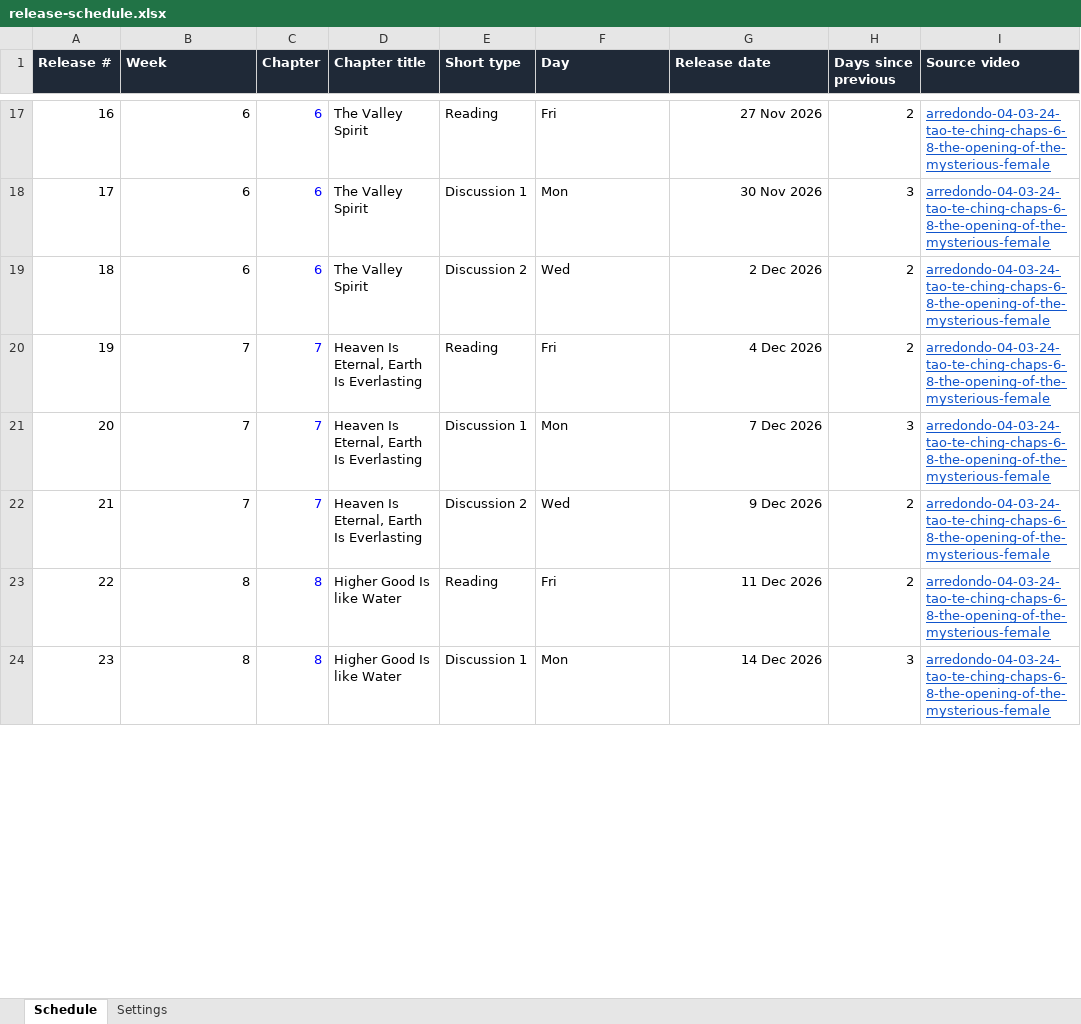
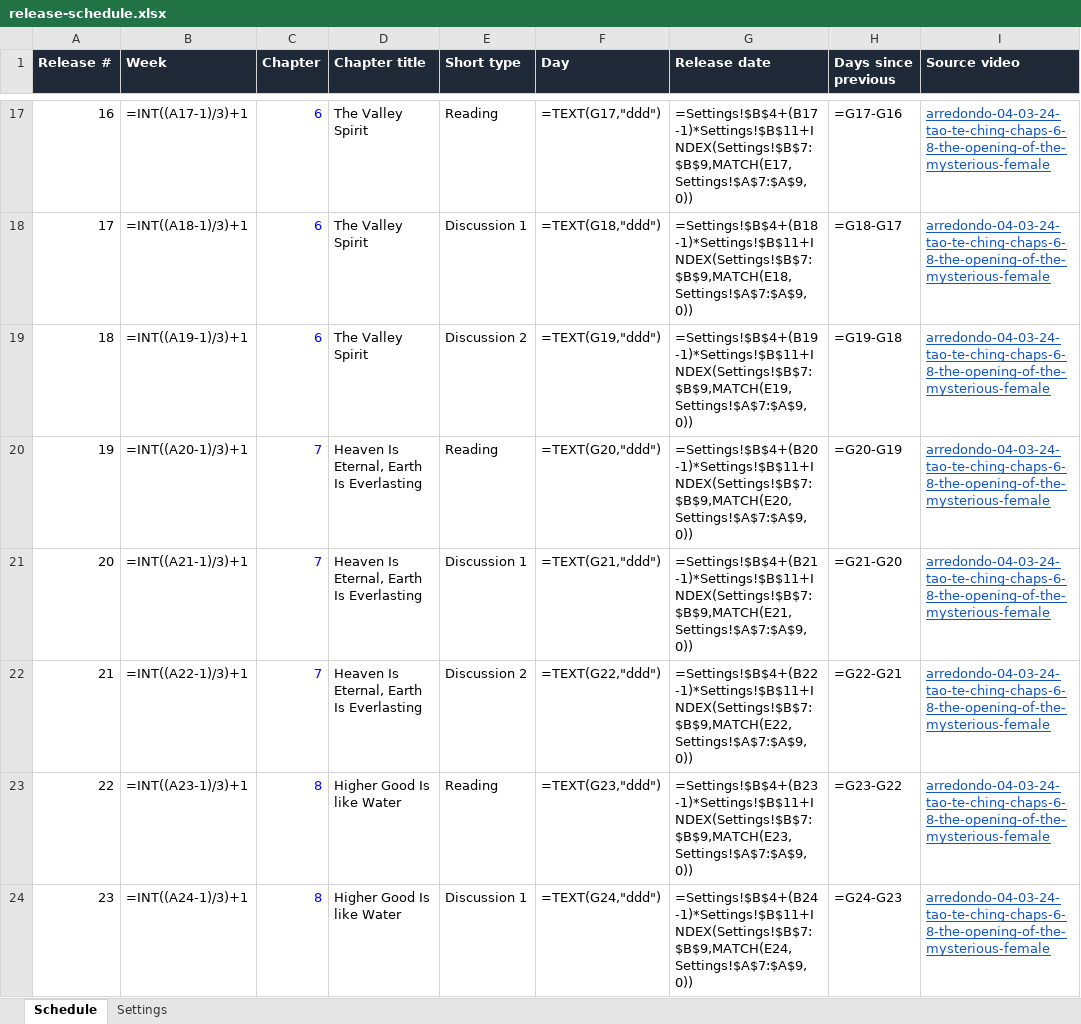
Before and after one commit to lexowalker/YouTube-Shorts, an Excel workbook: docs/release-schedule.xlsx, sheet Schedule, drawn as a sheet; only a part is shown, gaps mark what is left out; values as stored, in another font and other column widths than the file's, no borders; formulas without a stored value are shown as written; charts and pictures and conditional formats not drawn; the diff covers the shown part only; the diff names each change by its address in the sheet, - before the commit and + after, or states it on an @@ line.

```diff
--- a/docs/release-schedule.xlsx (sheet Schedule)
+++ b/docs/release-schedule.xlsx (sheet Schedule)
-B17 (Week): 6
+B17 (Week): =INT((A17-1)/3)+1
-F17 (Day): Fri
+F17 (Day): =TEXT(G17,"ddd")
-G17 (Release date): 27 Nov 2026
+G17 (Release date): =Settings!$B$4+(B17-1)*Settings!$B$11+INDEX(Settings!$B$7:$B$9,MATCH(E17,Settings!$A$7:$A$9,0))
-H17 (Days since previous): 2
+H17 (Days since previous): =G17-G16
-B18 (Week): 6
+B18 (Week): =INT((A18-1)/3)+1
-F18 (Day): Mon
+F18 (Day): =TEXT(G18,"ddd")
-G18 (Release date): 30 Nov 2026
+G18 (Release date): =Settings!$B$4+(B18-1)*Settings!$B$11+INDEX(Settings!$B$7:$B$9,MATCH(E18,Settings!$A$7:$A$9,0))
-H18 (Days since previous): 3
+H18 (Days since previous): =G18-G17
-B19 (Week): 6
+B19 (Week): =INT((A19-1)/3)+1
-F19 (Day): Wed
+F19 (Day): =TEXT(G19,"ddd")
-G19 (Release date): 2 Dec 2026
+G19 (Release date): =Settings!$B$4+(B19-1)*Settings!$B$11+INDEX(Settings!$B$7:$B$9,MATCH(E19,Settings!$A$7:$A$9,0))
-H19 (Days since previous): 2
+H19 (Days since previous): =G19-G18
-B20 (Week): 7
+B20 (Week): =INT((A20-1)/3)+1
-F20 (Day): Fri
+F20 (Day): =TEXT(G20,"ddd")
-G20 (Release date): 4 Dec 2026
+G20 (Release date): =Settings!$B$4+(B20-1)*Settings!$B$11+INDEX(Settings!$B$7:$B$9,MATCH(E20,Settings!$A$7:$A$9,0))
-H20 (Days since previous): 2
+H20 (Days since previous): =G20-G19
-B21 (Week): 7
+B21 (Week): =INT((A21-1)/3)+1
-F21 (Day): Mon
+F21 (Day): =TEXT(G21,"ddd")
-G21 (Release date): 7 Dec 2026
+G21 (Release date): =Settings!$B$4+(B21-1)*Settings!$B$11+INDEX(Settings!$B$7:$B$9,MATCH(E21,Settings!$A$7:$A$9,0))
-H21 (Days since previous): 3
+H21 (Days since previous): =G21-G20
-B22 (Week): 7
+B22 (Week): =INT((A22-1)/3)+1
-F22 (Day): Wed
+F22 (Day): =TEXT(G22,"ddd")
-G22 (Release date): 9 Dec 2026
+G22 (Release date): =Settings!$B$4+(B22-1)*Settings!$B$11+INDEX(Settings!$B$7:$B$9,MATCH(E22,Settings!$A$7:$A$9,0))
-H22 (Days since previous): 2
+H22 (Days since previous): =G22-G21
-B23 (Week): 8
+B23 (Week): =INT((A23-1)/3)+1
-F23 (Day): Fri
+F23 (Day): =TEXT(G23,"ddd")
-G23 (Release date): 11 Dec 2026
+G23 (Release date): =Settings!$B$4+(B23-1)*Settings!$B$11+INDEX(Settings!$B$7:$B$9,MATCH(E23,Settings!$A$7:$A$9,0))
-H23 (Days since previous): 2
+H23 (Days since previous): =G23-G22
-B24 (Week): 8
+B24 (Week): =INT((A24-1)/3)+1
-F24 (Day): Mon
+F24 (Day): =TEXT(G24,"ddd")
-G24 (Release date): 14 Dec 2026
+G24 (Release date): =Settings!$B$4+(B24-1)*Settings!$B$11+INDEX(Settings!$B$7:$B$9,MATCH(E24,Settings!$A$7:$A$9,0))
-H24 (Days since previous): 3
+H24 (Days since previous): =G24-G23
```
Also changed, not shown: 942 edited cells elsewhere in this sheet, sheet Settings, charts or pictures, 3 other files.
